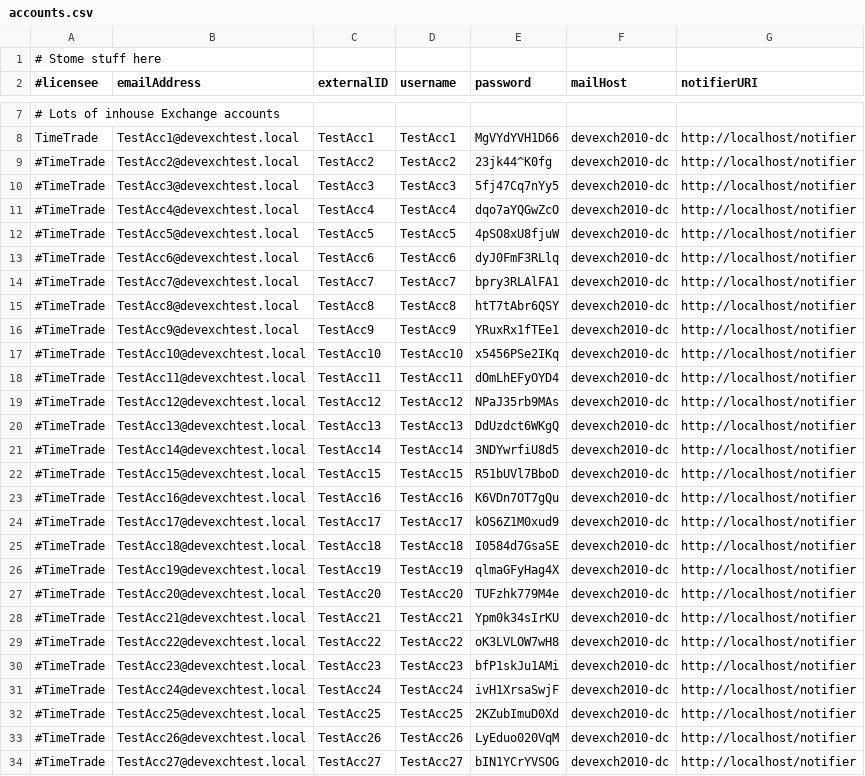
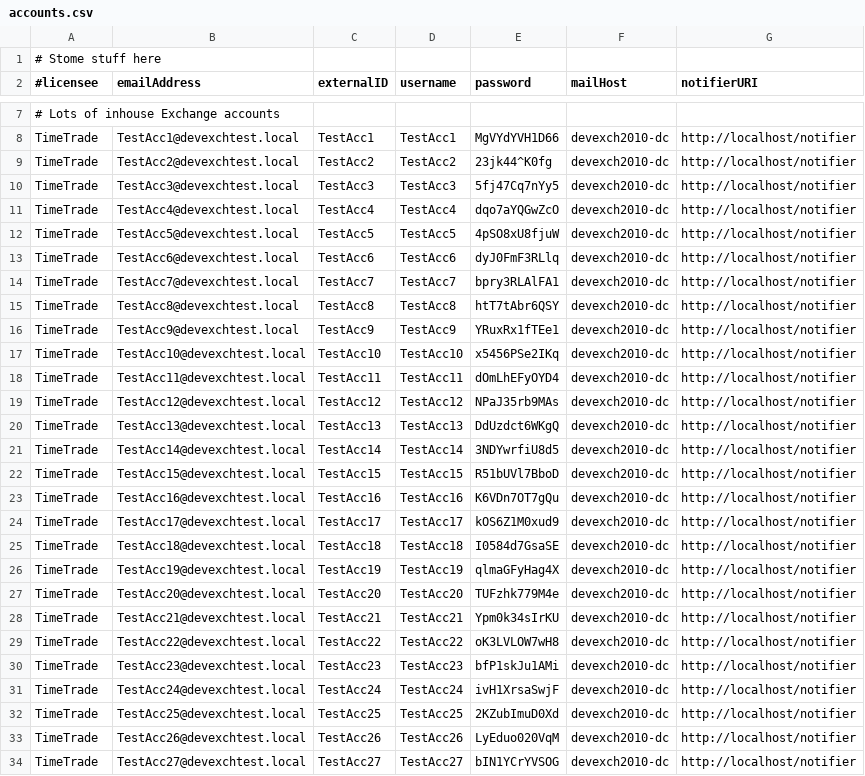
Before and after one commit to kaesler/eas-account-loader, a CSV file: src/main/scala/com/timetrade/eas/tools/accounts.csv, drawn as a sheet; only a part is shown, gaps mark what is left out; the diff covers the shown part only; the diff names each change by its address in the sheet, - before the commit and + after, or states it on an @@ line.

```diff
--- a/src/main/scala/com/timetrade/eas/tools/accounts.csv
+++ b/src/main/scala/com/timetrade/eas/tools/accounts.csv
-A9:A34 (#licensee): #TimeTrade
+A9:A34 (#licensee): TimeTrade
```
Also changed, not shown: 23 edited cells elsewhere in this file, 5 other files.
